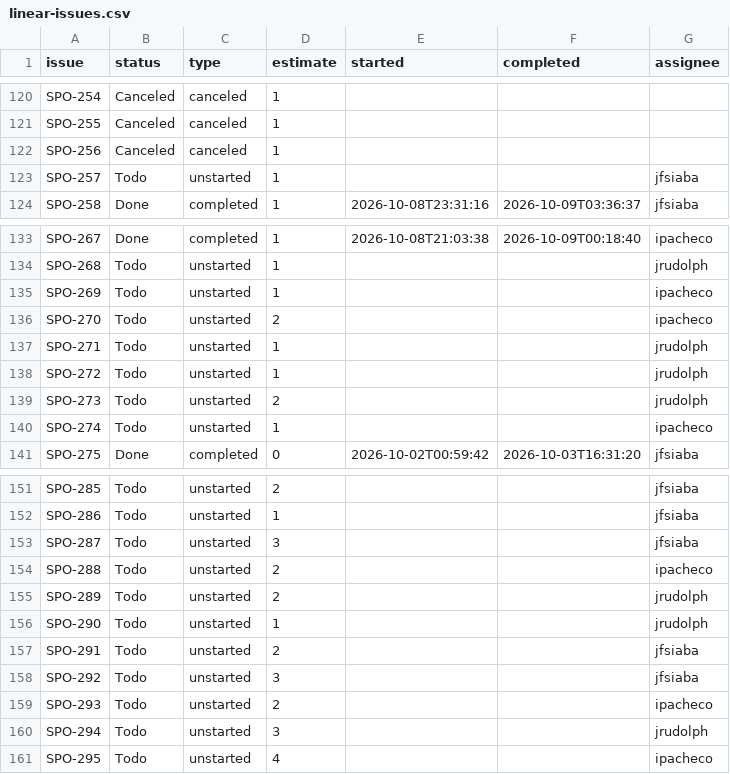
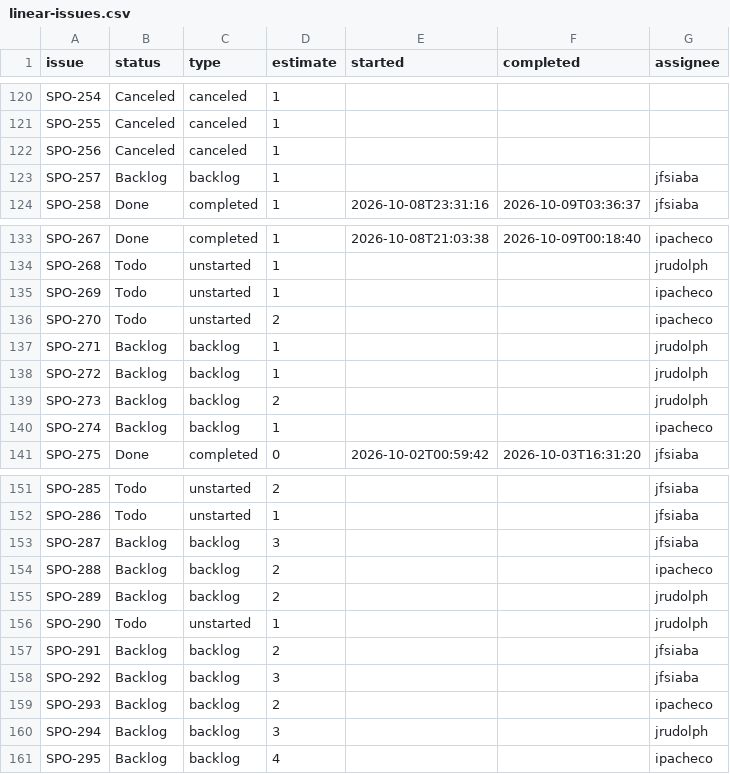
Before and after one commit to SportmatchOrg/sportmatch-linktree, a CSV file: docs/planning/linear-issues.csv, drawn as a sheet; only a part is shown, gaps mark what is left out.

```diff
--- a/docs/planning/linear-issues.csv
+++ b/docs/planning/linear-issues.csv
@@ -122,3 +122,3 @@ SPO-255,Canceled,canceled,1,,,
 SPO-256,Canceled,canceled,1,,,
-SPO-257,Todo,unstarted,1,,,jfsiaba
+SPO-257,Backlog,backlog,1,,,jfsiaba
 SPO-258,Done,completed,1,2026-10-08T23:31:16,2026-10-09T03:36:37,jfsiaba
@@ -136,6 +136,6 @@ SPO-269,Todo,unstarted,1,,,ipacheco
 SPO-270,Todo,unstarted,2,,,ipacheco
-SPO-271,Todo,unstarted,1,,,jrudolph
-SPO-272,Todo,unstarted,1,,,jrudolph
-SPO-273,Todo,unstarted,2,,,jrudolph
-SPO-274,Todo,unstarted,1,,,ipacheco
+SPO-271,Backlog,backlog,1,,,jrudolph
+SPO-272,Backlog,backlog,1,,,jrudolph
+SPO-273,Backlog,backlog,2,,,jrudolph
+SPO-274,Backlog,backlog,1,,,ipacheco
 SPO-275,Done,completed,0,2026-10-02T00:59:42,2026-10-03T16:31:20,jfsiaba
@@ -152,10 +152,10 @@ SPO-285,Todo,unstarted,2,,,jfsiaba
 SPO-286,Todo,unstarted,1,,,jfsiaba
-SPO-287,Todo,unstarted,3,,,jfsiaba
-SPO-288,Todo,unstarted,2,,,ipacheco
-SPO-289,Todo,unstarted,2,,,jrudolph
+SPO-287,Backlog,backlog,3,,,jfsiaba
+SPO-288,Backlog,backlog,2,,,ipacheco
+SPO-289,Backlog,backlog,2,,,jrudolph
 SPO-290,Todo,unstarted,1,,,jrudolph
-SPO-291,Todo,unstarted,2,,,jfsiaba
-SPO-292,Todo,unstarted,3,,,jfsiaba
-SPO-293,Todo,unstarted,2,,,ipacheco
-SPO-294,Todo,unstarted,3,,,jrudolph
-SPO-295,Todo,unstarted,4,,,ipacheco
+SPO-291,Backlog,backlog,2,,,jfsiaba
+SPO-292,Backlog,backlog,3,,,jfsiaba
+SPO-293,Backlog,backlog,2,,,ipacheco
+SPO-294,Backlog,backlog,3,,,jrudolph
+SPO-295,Backlog,backlog,4,,,ipacheco
```
Also changed, not shown: 1 other file.
